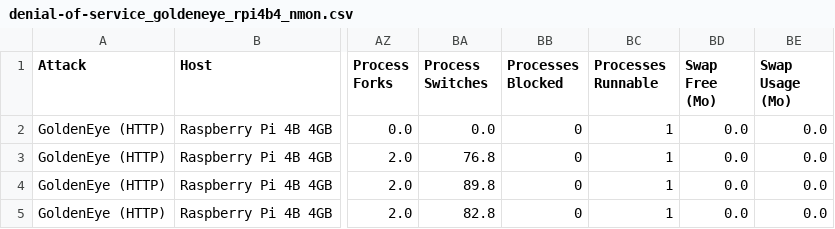
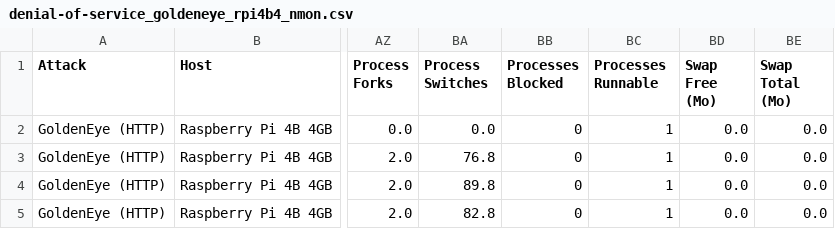
Before and after one commit to jeandecian/cyberattacks-major-source-global-carbon-emissions, a CSV file: data/preprocessed/denial-of-service_goldeneye_rpi4b4/denial-of-service_goldeneye_rpi4b4_nmon.csv, drawn as a sheet; only a part is shown, gaps mark what is left out; the diff names each change by its address in the sheet, - before the commit and + after, or states it on an @@ line.

Commit message:
fix: rename data_SWAP_LINUX_swaptotal constant to "Swap Total (Mo)"

```diff
--- a/data/preprocessed/denial-of-service_goldeneye_rpi4b4/denial-of-service_goldeneye_rpi4b4_nmon.csv
+++ b/data/preprocessed/denial-of-service_goldeneye_rpi4b4/denial-of-service_goldeneye_rpi4b4_nmon.csv
-BE1: Swap Usage (Mo)
+BE1: Swap Total (Mo)
```
Also changed, not shown: data/preprocessed/denial-of-service_goloris_rpi4b4/denial-of-service_goloris_rpi4b4_nmon.csv, data/preprocessed/denial-of-service_hulk_rpi4b4/denial-of-service_hulk_rpi4b4_nmon.csv, 6 other files.
